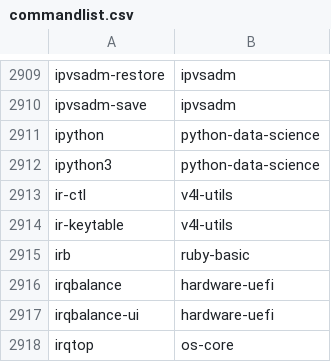
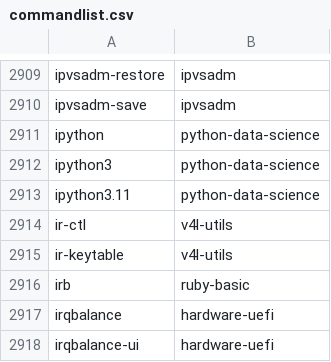
Before and after one commit to clearlinux-pkgs/cnf, a CSV file: commandlist.csv, drawn as a sheet; only a part is shown, gaps mark what is left out; the shorter side is filled out with more unchanged rows.

Commit message:
update command list for 37710

```diff
--- a/commandlist.csv
+++ b/commandlist.csv
@@ -2912,2 +2912,3 @@ ipython	python-data-science
 ipython3	python-data-science
+ipython3.11	python-data-science
 ir-ctl	v4l-utils
```
Also changed, not shown: 2 other files.
